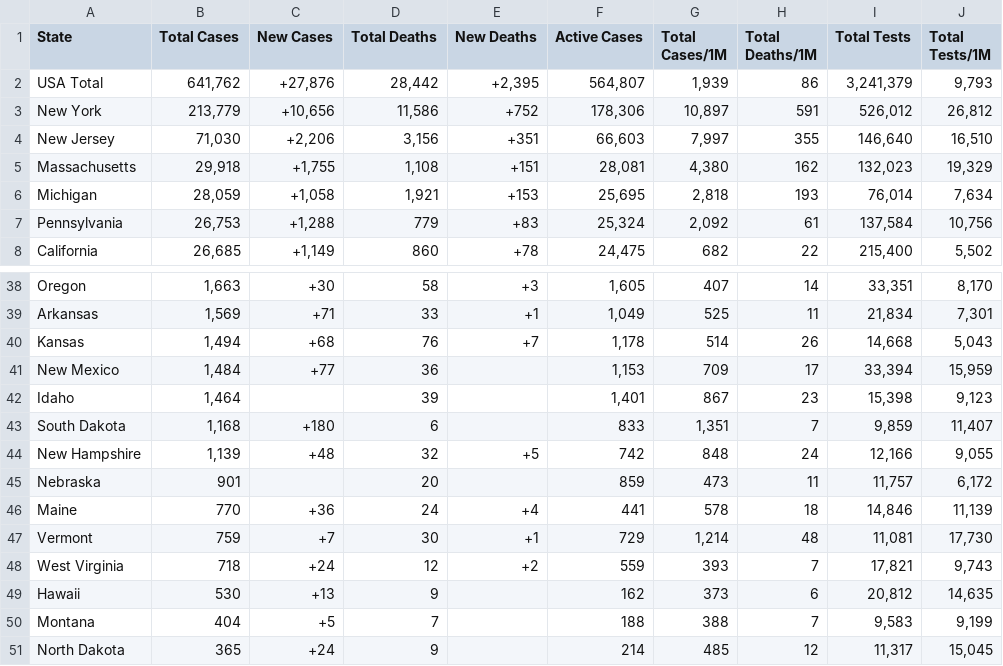
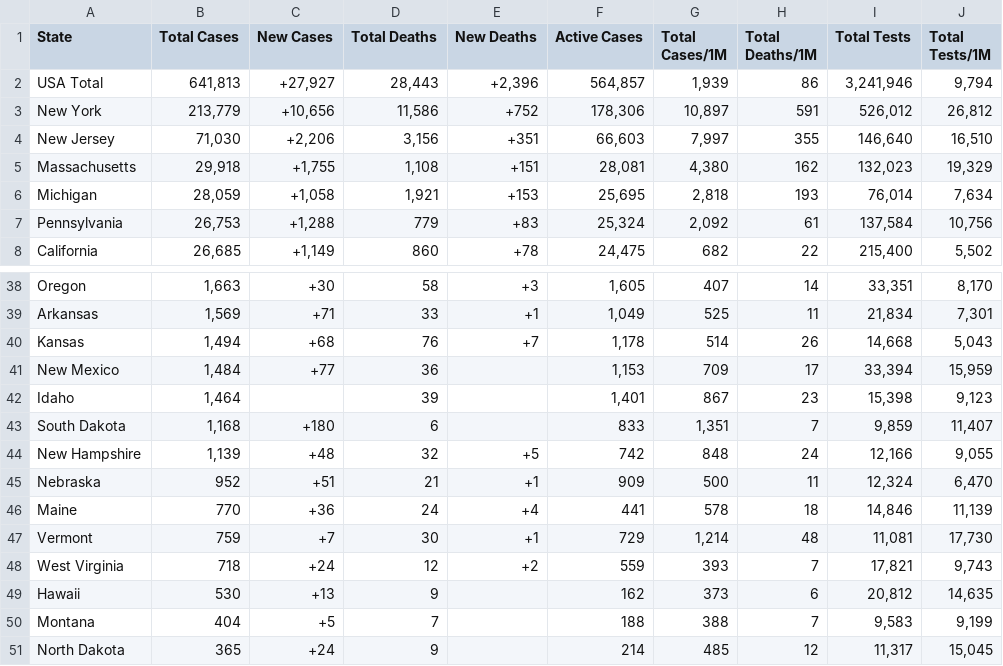
Before and after one commit to WeatherEric/covid19, a CSV file: latestdata/cudas_usstates_latest.csv, drawn as a sheet; only a part is shown, gaps mark what is left out.

Commit message:
20200415 22:45:01Z Upload

```diff
--- a/latestdata/cudas_usstates_latest.csv
+++ b/latestdata/cudas_usstates_latest.csv
@@ -1,3 +1,3 @@
 State,Total Cases,New Cases,Total Deaths,New Deaths,Active Cases,Total Cases/1M,Total Deaths/1M,Total Tests,Total Tests/1M
-USA Total,"641,762","+27,876","28,442","+2,395","564,807","1,939",86,"3,241,379","9,793"
+USA Total,"641,813","+27,927","28,443","+2,396","564,857","1,939",86,"3,241,946","9,794"
 New York,"213,779","+10,656","11,586",+752,"178,306","10,897",591,"526,012","26,812"
@@ -44,3 +44,3 @@ South Dakota,"1,168",+180,6,,833,"1,351",7,"9,859","11,407"
 New Hampshire,"1,139",+48,32,+5,742,848,24,"12,166","9,055"
-Nebraska,901,,20,,859,473,11,"11,757","6,172"
+Nebraska,952,+51,21,+1,909,500,11,"12,324","6,470"
 Maine,770,+36,24,+4,441,578,18,"14,846","11,139"
```
